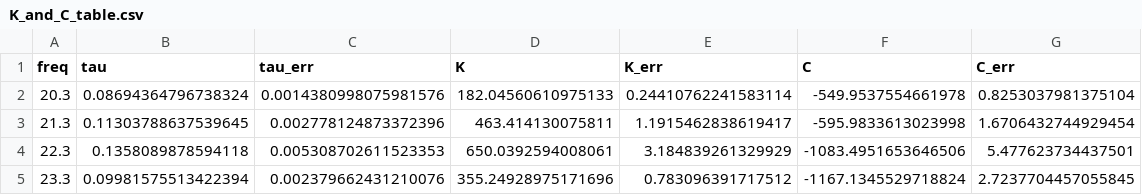
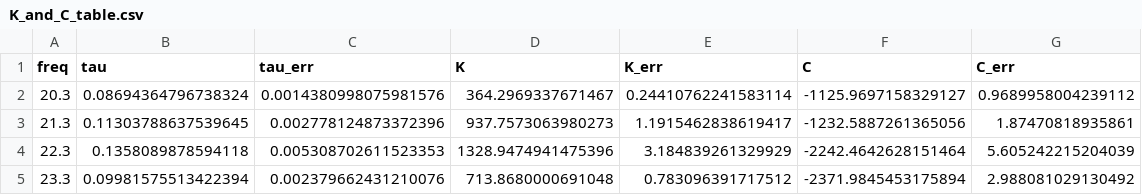
Before and after one commit to hacknus/LabCourse, a CSV file: Radiometer/K_and_C_table.csv, drawn as a sheet.

```diff
--- a/Radiometer/K_and_C_table.csv
+++ b/Radiometer/K_and_C_table.csv
@@ -1,5 +1,5 @@
 freq,tau,tau_err,K,K_err,C,C_err
-20.3,0.08694364796738324,0.0014380998075981576,182.04560610975133,0.24410762241583114,-549.9537554661978,0.8253037981375104
-21.3,0.11303788637539645,0.002778124873372396,463.414130075811,1.1915462838619417,-595.9833613023998,1.6706432744929454
-22.3,0.1358089878594118,0.005308702611523353,650.0392594008061,3.184839261329929,-1083.4951653646506,5.477623734437501
-23.3,0.09981575513422394,0.002379662431210076,355.24928975171696,0.783096391717512,-1167.1345529718824,2.7237704457055845
+20.3,0.08694364796738324,0.0014380998075981576,364.2969337671467,0.24410762241583114,-1125.9697158329127,0.9689958004239112
+21.3,0.11303788637539645,0.002778124873372396,937.7573063980273,1.1915462838619417,-1232.5887261365056,1.87470818935861
+22.3,0.1358089878594118,0.005308702611523353,1328.9474941475396,3.184839261329929,-2242.4642628151464,5.605242215204039
+23.3,0.09981575513422394,0.002379662431210076,713.8680000691048,0.783096391717512,-2371.9845453175894,2.988081029130492
```
Also changed, not shown: 10 other files.
